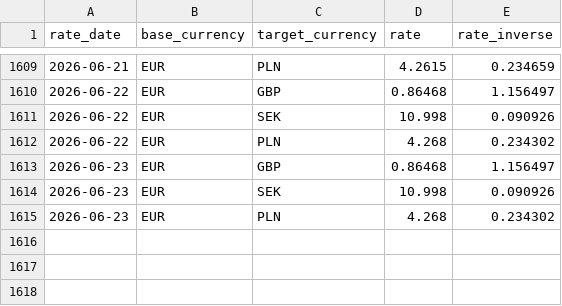
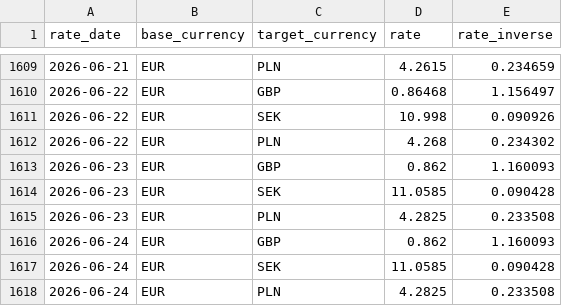
Before and after one commit to zahar-t/Trust_Pipeline_CI, a CSV file: dbt_project/seeds/fx_rates_daily.csv, drawn as a sheet; only a part is shown, gaps mark what is left out.

```diff
--- a/dbt_project/seeds/fx_rates_daily.csv
+++ b/dbt_project/seeds/fx_rates_daily.csv
@@ -1612,4 +1612,7 @@ rate_date,base_currency,target_currency,rate,rate_inverse
 2026-06-22,EUR,PLN,4.268,0.234302
-2026-06-23,EUR,GBP,0.86468,1.156497
-2026-06-23,EUR,SEK,10.998,0.090926
-2026-06-23,EUR,PLN,4.268,0.234302
+2026-06-23,EUR,GBP,0.862,1.160093
+2026-06-23,EUR,SEK,11.0585,0.090428
+2026-06-23,EUR,PLN,4.2825,0.233508
+2026-06-24,EUR,GBP,0.862,1.160093
+2026-06-24,EUR,SEK,11.0585,0.090428
+2026-06-24,EUR,PLN,4.2825,0.233508
```
Also changed, not shown: dbt_project/seeds/consent_forecast_predictions.csv, dbt_project/seeds/raw_customers.csv, 4 other files.
